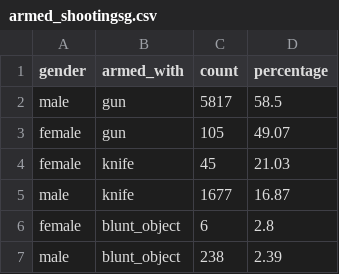
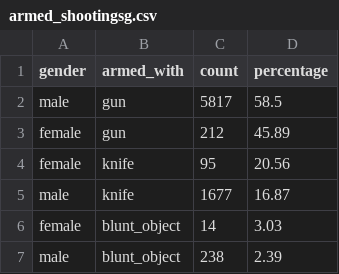
Before and after one commit to Akyles28/jour772, a CSV file: reverse engineering project/armed_shootingsg.csv, drawn as a sheet.

```diff
--- a/reverse engineering project/armed_shootingsg.csv
+++ b/reverse engineering project/armed_shootingsg.csv
@@ -2,6 +2,6 @@
 "male","gun",5817,58.5
-"female","gun",105,49.07
-"female","knife",45,21.03
+"female","gun",212,45.89
+"female","knife",95,20.56
 "male","knife",1677,16.87
-"female","blunt_object",6,2.8
+"female","blunt_object",14,3.03
 "male","blunt_object",238,2.39
```
Also changed, not shown: reverse engineering project/race_combined_total.csv, 28 other files.
